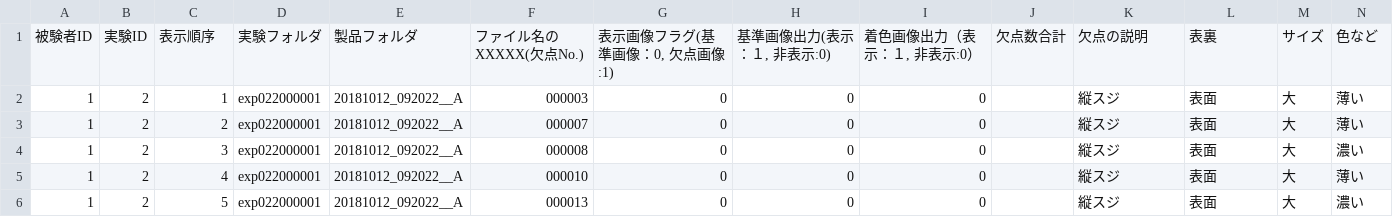
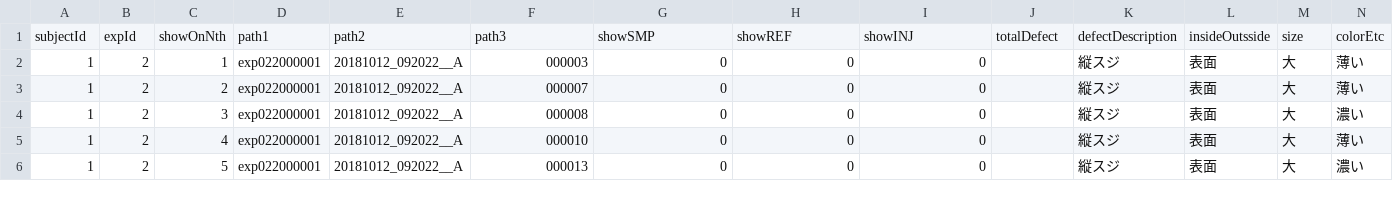
Before and after one commit to RyosukeTakahashi/color-cheker, a CSV file: public/2-2.csv, drawn as a sheet; only a part is shown; removed rows and columns are numbered as before the commit, all else as after; rows hold the shown columns only; the diff names each change by its address in the sheet, - before the commit and + after, or states it on an @@ line.

Commit message:
table style changed. Added toolbar to table.

```diff
--- a/public/2-2.csv
+++ b/public/2-2.csv
-row 1: 被験者ID | 実験ID | 表示順序 | 実験フォルダ | 製品フォルダ | ファイル名のXXXXX(欠点No.) | 表示画像フラグ(基準画像：0, 欠点画像:1) | 基準画像出力(表示：１, 非表示:0) | 着色画像出力（表示：１, 非表示:0） | 欠点数合計 | 欠点の説明 | 表裏 | サイズ | 色など
+row 1: subjectId | expId | showOnNth | path1 | path2 | path3 | showSMP | showREF | showINJ | totalDefect | defectDescription | insideOutsside | size | colorEtc
```
Also changed, not shown: public/2-1.csv, 5 other files.
